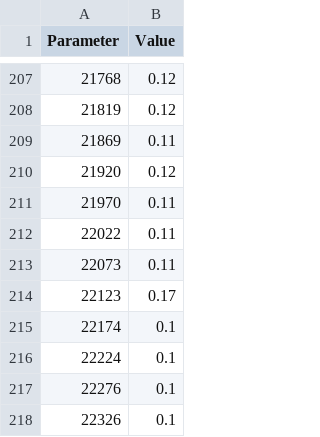
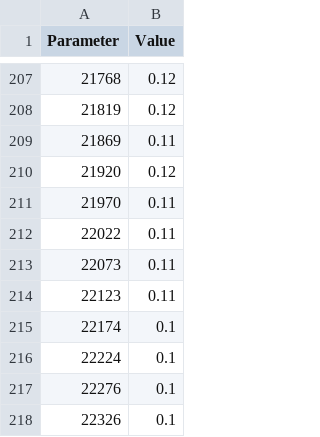
Before and after one commit to NeekoKun/serialParser, a CSV file: data/discharge.csv, drawn as a sheet; only a part is shown, gaps mark what is left out.

```diff
--- a/data/discharge.csv
+++ b/data/discharge.csv
@@ -213,3 +213,3 @@ Parameter,Value
 22073,0.11
-22123,0.17
+22123,0.11
 22174,0.1
```
Also changed, not shown: 5 other files.
